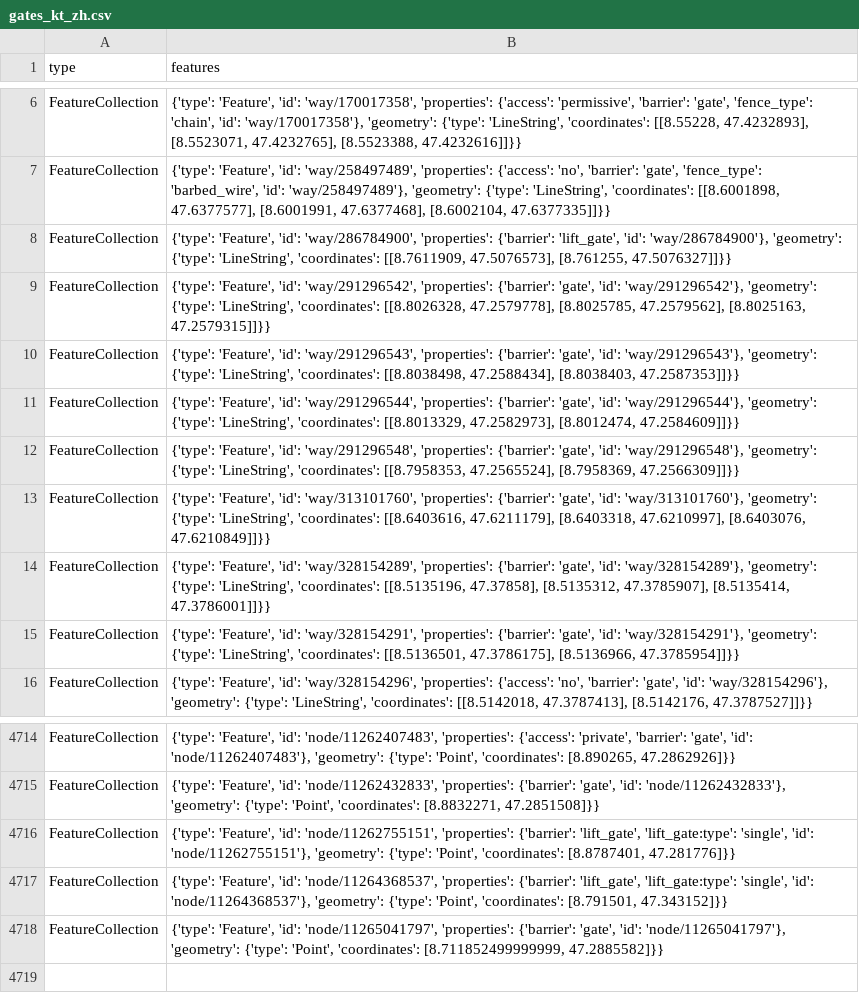
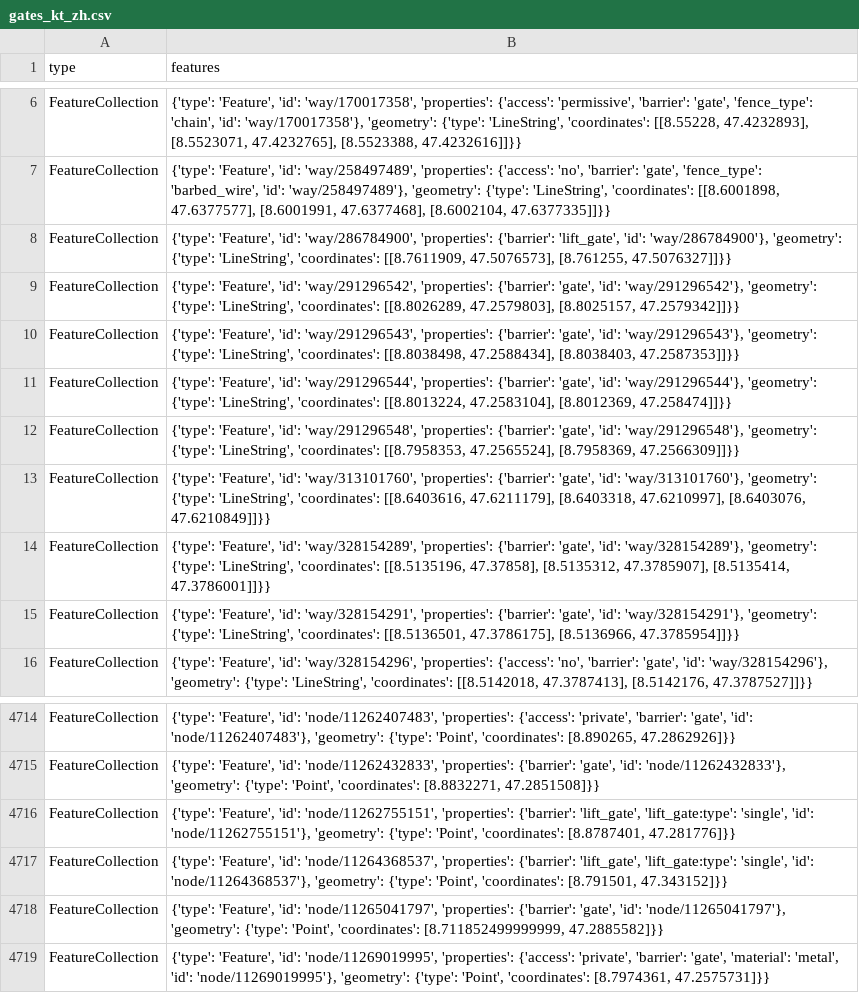
Before and after one commit to OpenBracketsCH/rescue-data, a CSV file: data/csv/access/gates/gates_kt_zh.csv, drawn as a sheet; only a part is shown, gaps mark what is left out.

```diff
--- a/data/csv/access/gates/gates_kt_zh.csv
+++ b/data/csv/access/gates/gates_kt_zh.csv
@@ -8,5 +8,5 @@ FeatureCollection,"{'type': 'Feature', 'id': 'way/258497489', 'properties': {'ac
 FeatureCollection,"{'type': 'Feature', 'id': 'way/286784900', 'properties': {'barrier': 'lift_gate', 'id': 'way/286784900'}, 'geometry': {'type': 'LineString', 'coordinates': [[8.7611909, 47.5076573], [8.761255, 47.5076327]]}}"
-FeatureCollection,"{'type': 'Feature', 'id': 'way/291296542', 'properties': {'barrier': 'gate', 'id': 'way/291296542'}, 'geometry': {'type': 'LineString', 'coordinates': [[8.8026328, 47.2579778], [8.8025785, 47.2579562], [8.8025163, 47.2579315]]}}"
+FeatureCollection,"{'type': 'Feature', 'id': 'way/291296542', 'properties': {'barrier': 'gate', 'id': 'way/291296542'}, 'geometry': {'type': 'LineString', 'coordinates': [[8.8026289, 47.2579803], [8.8025157, 47.2579342]]}}"
 FeatureCollection,"{'type': 'Feature', 'id': 'way/291296543', 'properties': {'barrier': 'gate', 'id': 'way/291296543'}, 'geometry': {'type': 'LineString', 'coordinates': [[8.8038498, 47.2588434], [8.8038403, 47.2587353]]}}"
-FeatureCollection,"{'type': 'Feature', 'id': 'way/291296544', 'properties': {'barrier': 'gate', 'id': 'way/291296544'}, 'geometry': {'type': 'LineString', 'coordinates': [[8.8013329, 47.2582973], [8.8012474, 47.2584609]]}}"
+FeatureCollection,"{'type': 'Feature', 'id': 'way/291296544', 'properties': {'barrier': 'gate', 'id': 'way/291296544'}, 'geometry': {'type': 'LineString', 'coordinates': [[8.8013224, 47.2583104], [8.8012369, 47.258474]]}}"
 FeatureCollection,"{'type': 'Feature', 'id': 'way/291296548', 'properties': {'barrier': 'gate', 'id': 'way/291296548'}, 'geometry': {'type': 'LineString', 'coordinates': [[8.7958353, 47.2565524], [8.7958369, 47.2566309]]}}"
@@ -4718 +4718,2 @@ FeatureCollection,"{'type': 'Feature', 'id': 'node/11264368537', 'properties': {
 FeatureCollection,"{'type': 'Feature', 'id': 'node/11265041797', 'properties': {'barrier': 'gate', 'id': 'node/11265041797'}, 'geometry': {'type': 'Point', 'coordinates': [8.711852499999999, 47.2885582]}}"
+FeatureCollection,"{'type': 'Feature', 'id': 'node/11269019995', 'properties': {'access': 'private', 'barrier': 'gate', 'material': 'metal', 'id': 'node/11269019995'}, 'geometry': {'type': 'Point', 'coordinates': [8.7974361, 47.2575731]}}"
```
Also changed, not shown: data/csv/facilities/hospital/hospital_switzerland.csv, data/csv/kindergarten/kindergarten_dispo_srz.csv, 6 other files.
